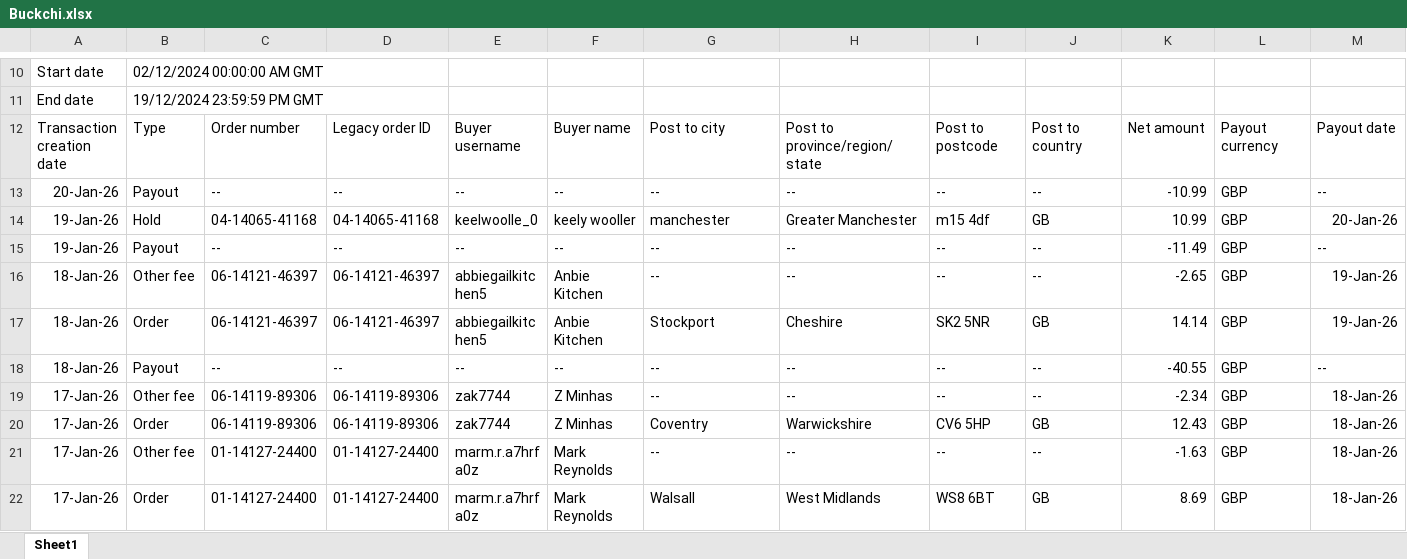
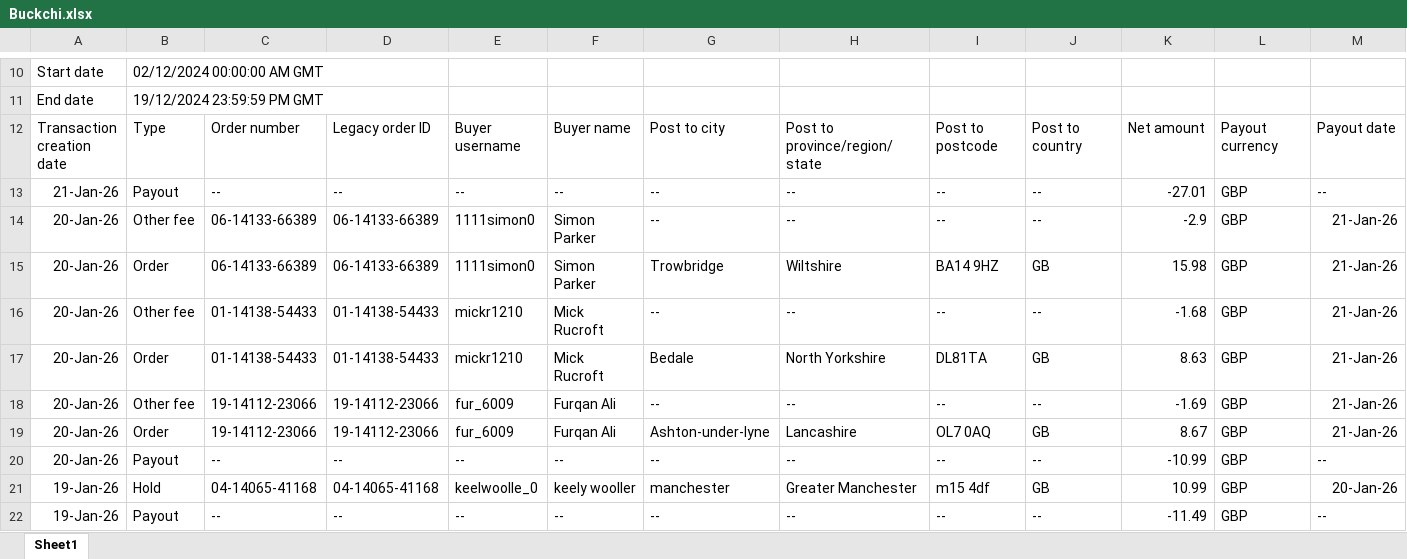
Before and after one commit to NIBH014B/BuckchiDailyReport, an Excel workbook: Raw Sales Data/Buckchi.xlsx, sheet Sheet1, drawn as a sheet; only a part is shown, gaps mark what is left out; the shorter side is filled out with more unchanged rows; values as stored, in another font and other column widths than the file's, no borders; rows hold the shown columns only; the diff names each change by its address in the sheet, - before the commit and + after, or states it on an @@ line.

```diff
--- a/Raw Sales Data/Buckchi.xlsx (sheet Sheet1)
+++ b/Raw Sales Data/Buckchi.xlsx (sheet Sheet1)
+row 13: 21-Jan-26 | Payout | -- | -- | -- | -- | -- | -- | -- | -- | -27.01 | GBP | --
+row 14: 20-Jan-26 | Other fee | 06-14133-66389 | 06-14133-66389 | 1111simon0 | Simon Parker | -- | -- | -- | -- | -2.9 | GBP | 21-Jan-26
+row 15: 20-Jan-26 | Order | 06-14133-66389 | 06-14133-66389 | 1111simon0 | Simon Parker | Trowbridge | Wiltshire | BA14 9HZ | GB | 15.98 | GBP | 21-Jan-26
+row 16: 20-Jan-26 | Other fee | 01-14138-54433 | 01-14138-54433 | mickr1210 | Mick Rucroft | -- | -- | -- | -- | -1.68 | GBP | 21-Jan-26
+row 17: 20-Jan-26 | Order | 01-14138-54433 | 01-14138-54433 | mickr1210 | Mick Rucroft | Bedale | North Yorkshire | DL81TA | GB | 8.63 | GBP | 21-Jan-26
+row 18: 20-Jan-26 | Other fee | 19-14112-23066 | 19-14112-23066 | fur_6009 | Furqan Ali | -- | -- | -- | -- | -1.69 | GBP | 21-Jan-26
+row 19: 20-Jan-26 | Order | 19-14112-23066 | 19-14112-23066 | fur_6009 | Furqan Ali | Ashton-under-lyne | Lancashire | OL7 0AQ | GB | 8.67 | GBP | 21-Jan-26
```
Also changed, not shown: Raw Sales Data/Amazon.xlsx, Raw Sales Data/Vandey.xlsx.
